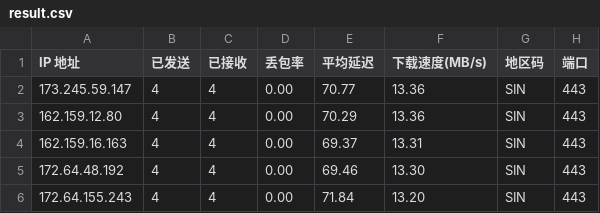
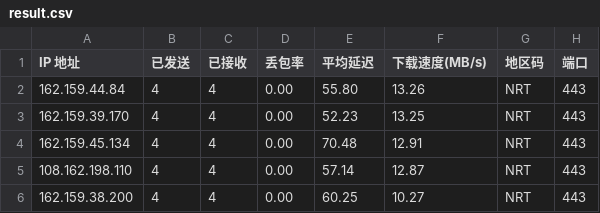
Before and after one commit to xm0786114-bot/cf-speedtest-data, a CSV file: result.csv, drawn as a sheet.

Commit message:
Auto update CSV: 2026-05-27 16:56:10

```diff
--- a/result.csv
+++ b/result.csv
@@ -1,6 +1,6 @@
 IP 地址,已发送,已接收,丢包率,平均延迟,下载速度(MB/s),地区码,端口
-173.245.59.147,4,4,0.00,70.77,13.36,SIN,443
-162.159.12.80,4,4,0.00,70.29,13.36,SIN,443
-162.159.16.163,4,4,0.00,69.37,13.31,SIN,443
-172.64.48.192,4,4,0.00,69.46,13.30,SIN,443
-172.64.155.243,4,4,0.00,71.84,13.20,SIN,443
+162.159.44.84,4,4,0.00,55.80,13.26,NRT,443
+162.159.39.170,4,4,0.00,52.23,13.25,NRT,443
+162.159.45.134,4,4,0.00,70.48,12.91,NRT,443
+108.162.198.110,4,4,0.00,57.14,12.87,NRT,443
+162.159.38.200,4,4,0.00,60.25,10.27,NRT,443
```
